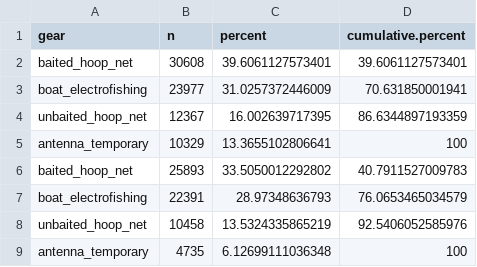
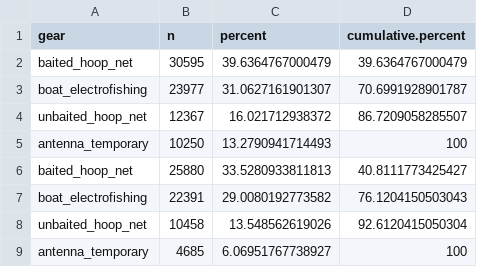
Before and after one commit to jkboyer/flannelmouth, a CSV file: output/tables/gear_totals.csv, drawn as a sheet.

```diff
--- a/output/tables/gear_totals.csv
+++ b/output/tables/gear_totals.csv
@@ -1,9 +1,9 @@
 "gear","n","percent","cumulative.percent"
-"baited_hoop_net",30608,39.6061127573401,39.6061127573401
-"boat_electrofishing",23977,31.0257372446009,70.631850001941
-"unbaited_hoop_net",12367,16.002639717395,86.6344897193359
-"antenna_temporary",10329,13.3655102806641,100
-"baited_hoop_net",25893,33.5050012292802,40.7911527009783
-"boat_electrofishing",22391,28.97348636793,76.0653465034579
-"unbaited_hoop_net",10458,13.5324335865219,92.5406052585976
-"antenna_temporary",4735,6.12699111036348,100
+"baited_hoop_net",30595,39.6364767000479,39.6364767000479
+"boat_electrofishing",23977,31.0627161901307,70.6991928901787
+"unbaited_hoop_net",12367,16.021712938372,86.7209058285507
+"antenna_temporary",10250,13.2790941714493,100
+"baited_hoop_net",25880,33.5280933811813,40.8111773425427
+"boat_electrofishing",22391,29.0080192773582,76.1204150503043
+"unbaited_hoop_net",10458,13.548562619026,92.6120415050304
+"antenna_temporary",4685,6.06951767738927,100
```
Also changed, not shown: data/effort_by_trip.csv, data/effort_by_trip_reach.csv, 1 other file.
